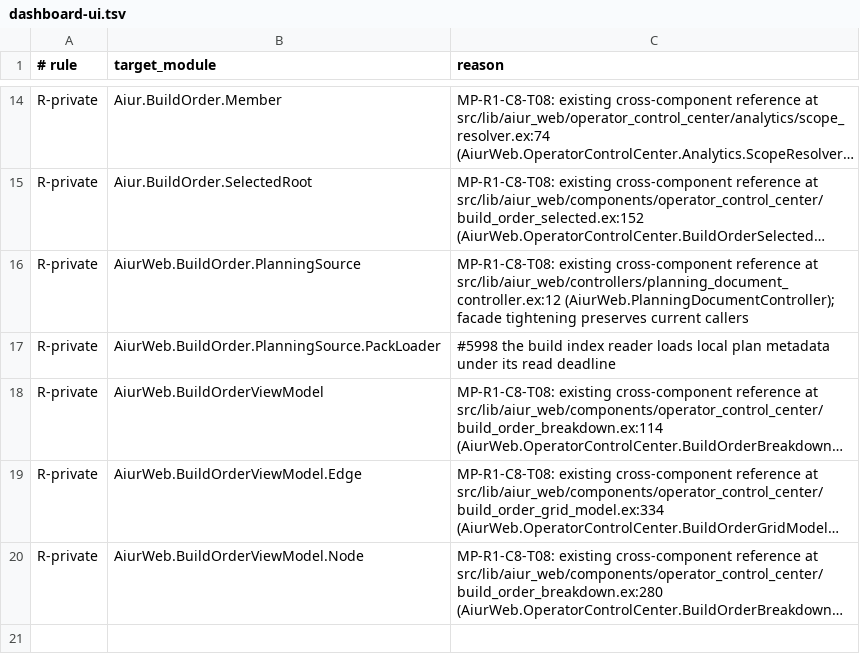
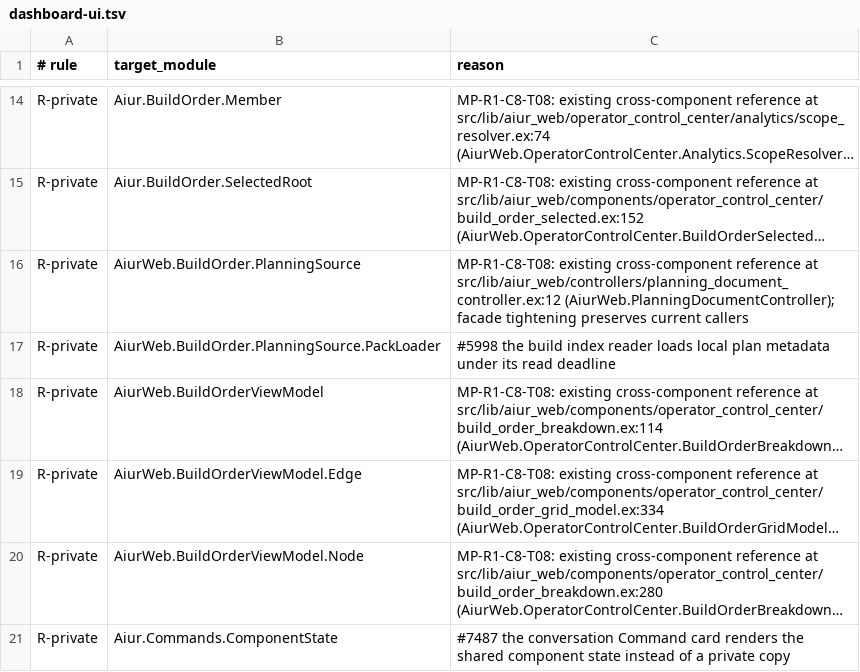
Before and after one commit to aiur-team/aiur, a TSV file: scripts/components/allowlist/dashboard-ui.tsv, drawn as a sheet; only a part is shown, gaps mark what is left out; long unchanged cells end in …; the diff names each change by its address in the sheet, - before the commit and + after, or states it on an @@ line.

Commit message:
Declare Commands boundaries in component allowlist

```diff
--- a/scripts/components/allowlist/dashboard-ui.tsv
+++ b/scripts/components/allowlist/dashboard-ui.tsv
+row 21: R-private | Aiur.Commands.ComponentState | #7487 the conversation Command card renders the shared component state instead of a private copy
```
Also changed, not shown: 1 other file.
